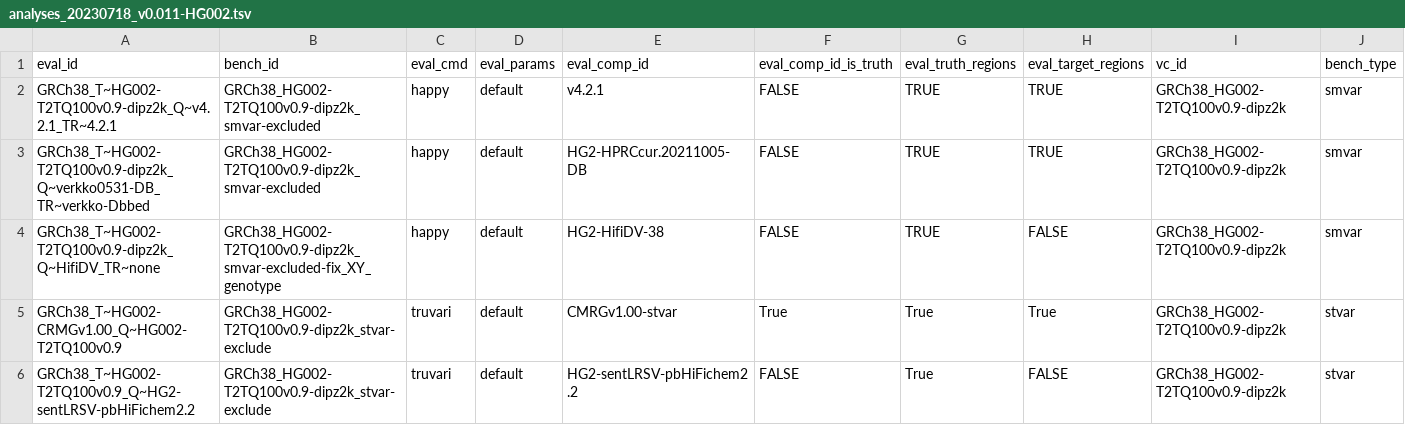
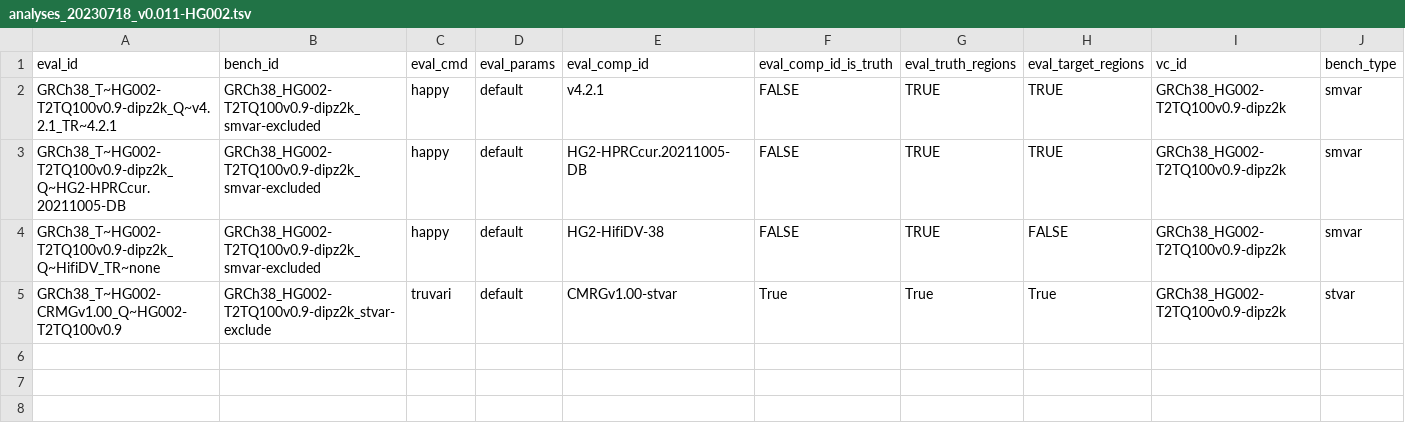
Before and after one commit to usnistgov/defrabb, a TSV file: config/analyses_20230718_v0.011-HG002.tsv, drawn as a sheet; only a part is shown; rows hold the shown columns only; the diff names each change by its address in the sheet, - before the commit and + after, or states it on an @@ line.

Commit message:
cleaning up for including GRCh37 and CHM13
Former-commit-id: 2319e233d9af1c4c7839b2f8bbb37e546daa2e7d [formerly 0e8df71a58b20c9bac554ab1ec433aab439e46d3]

Former-commit-id: 3c3ace191fa01dd05f9007d7b2d0001556ab617c

```diff
--- a/config/analyses_20230718_v0.011-HG002.tsv
+++ b/config/analyses_20230718_v0.011-HG002.tsv
-A3 (eval_id): GRCh38_T~HG002-T2TQ100v0.9-dipz2k_Q~verkko0531-DB_TR~verkko-Dbbed
+A3 (eval_id): GRCh38_T~HG002-T2TQ100v0.9-dipz2k_Q~HG2-HPRCcur.20211005-DB
-B4 (bench_id): GRCh38_HG002-T2TQ100v0.9-dipz2k_smvar-excluded-fix_XY_genotype
+B4 (bench_id): GRCh38_HG002-T2TQ100v0.9-dipz2k_smvar-excluded
-row 6: GRCh38_T~HG002-T2TQ100v0.9_Q~HG2-sentLRSV-pbHiFichem2.2 | GRCh38_HG002-T2TQ100v0.9-dipz2k_stvar-exclude | truvari | default | HG2-sentLRSV-pbHiFichem2.2 | FALSE | True | FALSE | GRCh38_HG002-T2TQ100v0.9-dipz2k | stvar
```
